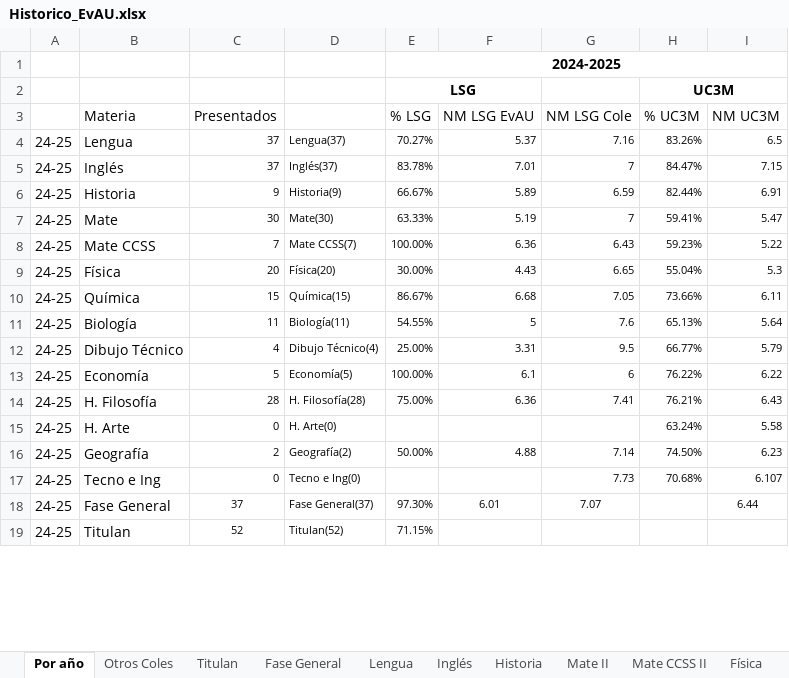
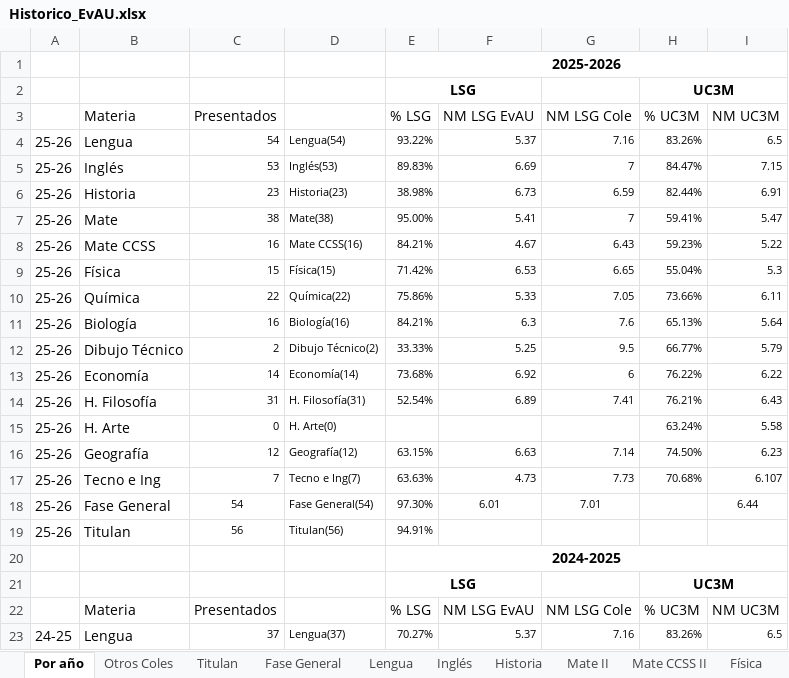
Before and after one commit to 78yiyi/Historico_EVAU, an Excel workbook: Historico_EvAU.xlsx, sheet Por año, drawn as a sheet; only a part is shown; the shorter side is filled out with more unchanged rows; values as stored, in another font and other column widths than the file's, no borders; charts and pictures not drawn; the diff names each change by its address in the sheet, - before the commit and + after, or states it on an @@ line.

Commit message:
2526 data

```diff
--- a/Historico_EvAU.xlsx (sheet Por año)
+++ b/Historico_EvAU.xlsx (sheet Por año)
+row 1:  |  |  |  | 2025-2026
+row 2:  |  |  |  | LSG |  |  | UC3M
+row 3:  | Materia | Presentados |  | % LSG | NM LSG EvAU | NM LSG Cole | % UC3M | NM UC3M
+row 4: 25-26 | Lengua | 54 | Lengua(54) | 93.22% | 5.37 | 7.16 | 83.26% | 6.5
+row 5: 25-26 | Inglés | 53 | Inglés(53) | 89.83% | 6.69 | 7 | 84.47% | 7.15
+row 6: 25-26 | Historia | 23 | Historia(23) | 38.98% | 6.73 | 6.59 | 82.44% | 6.91
+row 7: 25-26 | Mate | 38 | Mate(38) | 95.00% | 5.41 | 7 | 59.41% | 5.47
+row 8: 25-26 | Mate CCSS | 16 | Mate CCSS(16) | 84.21% | 4.67 | 6.43 | 59.23% | 5.22
+row 9: 25-26 | Física | 15 | Física(15) | 71.42% | 6.53 | 6.65 | 55.04% | 5.3
+row 10: 25-26 | Química | 22 | Química(22) | 75.86% | 5.33 | 7.05 | 73.66% | 6.11
+row 11: 25-26 | Biología | 16 | Biología(16) | 84.21% | 6.3 | 7.6 | 65.13% | 5.64
+row 12: 25-26 | Dibujo Técnico | 2 | Dibujo Técnico(2) | 33.33% | 5.25 | 9.5 | 66.77% | 5.79
+row 13: 25-26 | Economía | 14 | Economía(14) | 73.68% | 6.92 | 6 | 76.22% | 6.22
+row 14: 25-26 | H. Filosofía | 31 | H. Filosofía(31) | 52.54% | 6.89 | 7.41 | 76.21% | 6.43
+row 15: 25-26 | H. Arte | 0 | H. Arte(0) |  |  |  | 63.24% | 5.58
+row 16: 25-26 | Geografía | 12 | Geografía(12) | 63.15% | 6.63 | 7.14 | 74.50% | 6.23
+row 17: 25-26 | Tecno e Ing | 7 | Tecno e Ing(7) | 63.63% | 4.73 | 7.73 | 70.68% | 6.107
+row 18: 25-26 | Fase General | 54 | Fase General(54) | 97.30% | 6.01 | 7.01 |  | 6.44
+row 19: 25-26 | Titulan | 56 | Titulan(56) | 94.91%
```
Also changed, not shown: formulas that keep their value, charts or pictures.
